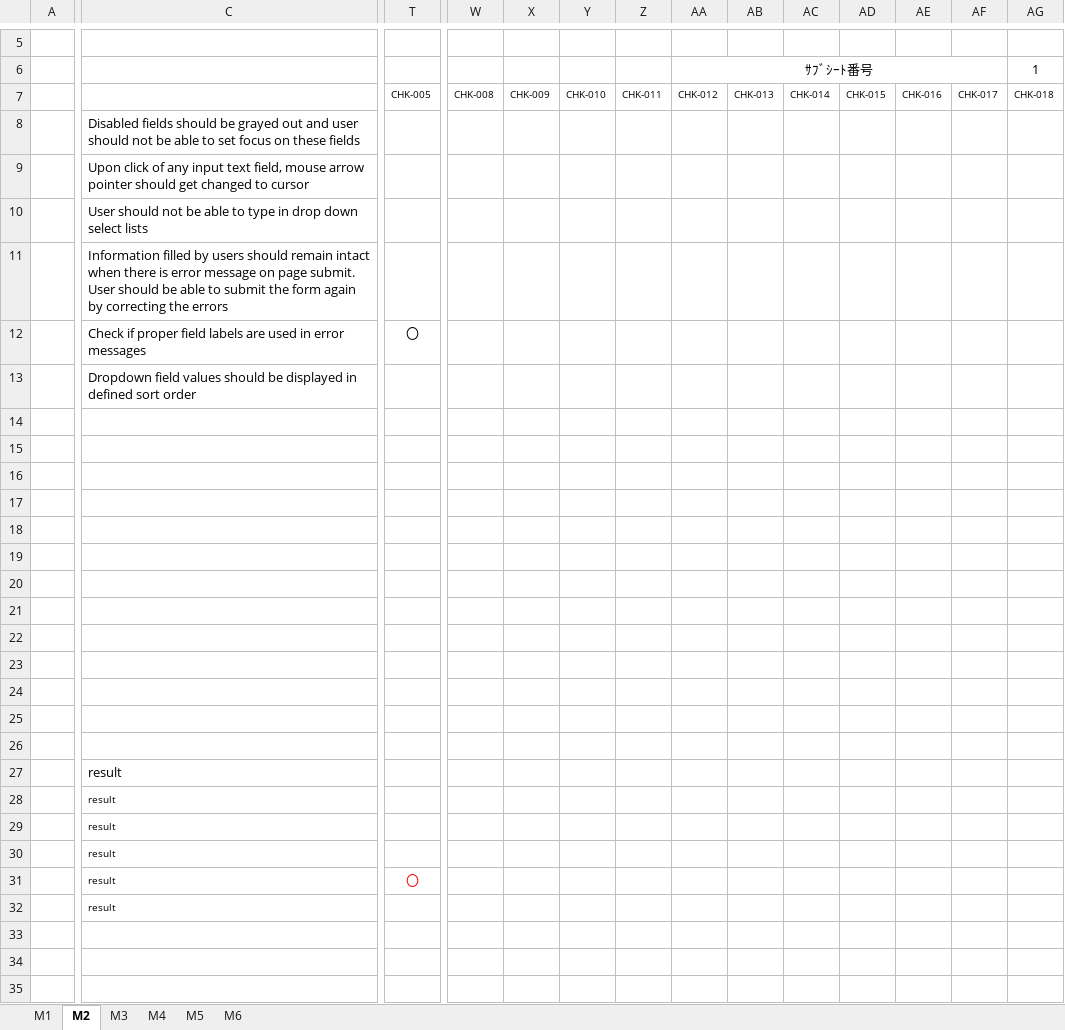
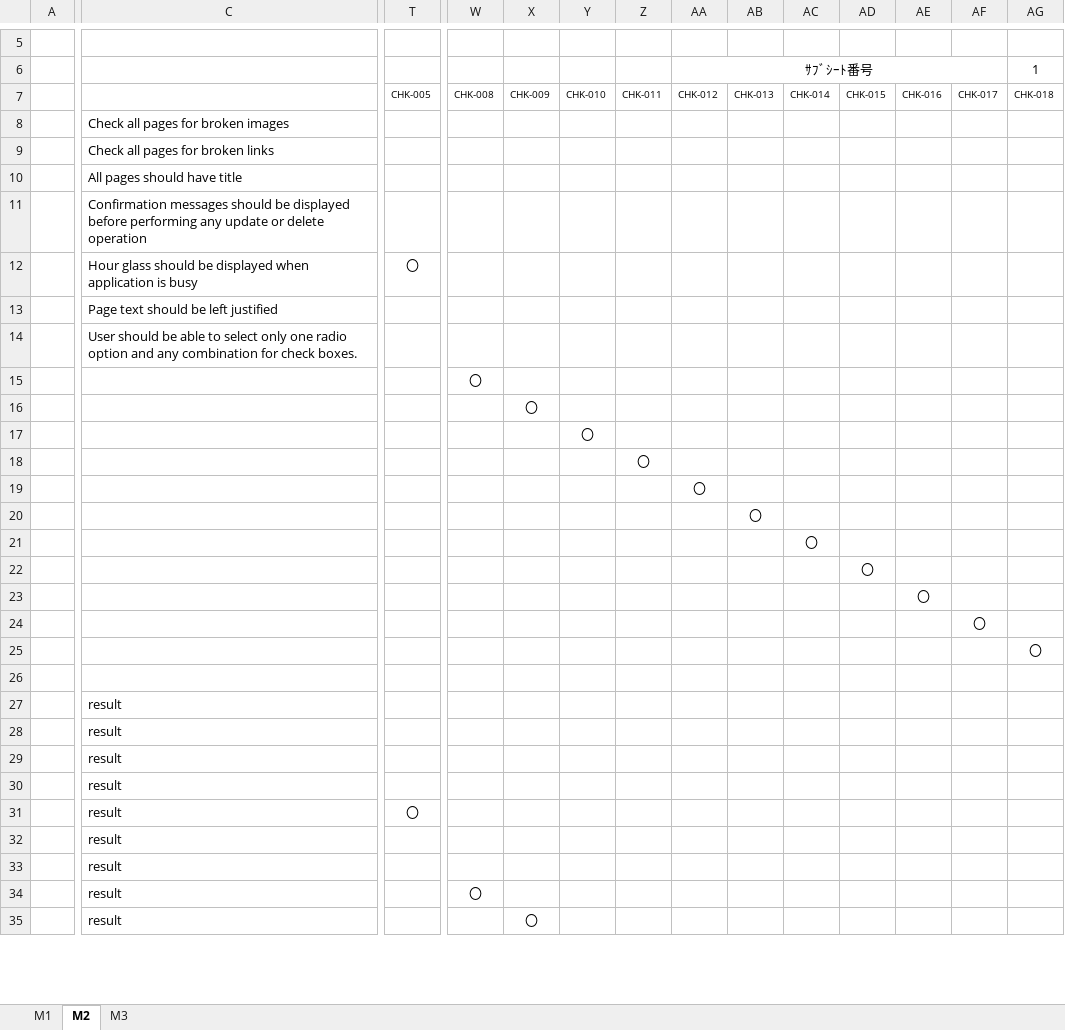
Before and after one commit to buiminh15/MERN_practice, an Excel workbook: backend/out.xlsx, sheet M2, drawn as a sheet; only a part is shown, gaps mark what is left out; values as stored, in another font and other column widths than the file's, no borders; charts and pictures not drawn; rows hold the shown columns only; the diff covers the shown part only; the diff names each change by its address in the sheet, - before the commit and + after, or states it on an @@ line.

```diff
--- a/backend/out.xlsx (sheet M2)
+++ b/backend/out.xlsx (sheet M2)
-sheet tab: M4
-sheet tab: M5
-sheet tab: M6
-C8: Disabled fields should be grayed out and user should not be able to set focus on these fields
+C8: Check all pages for broken images
-C9: Upon click of any input text field, mouse arrow pointer should get changed to cursor
+C9: Check all pages for broken links
-C10: User should not be able to type in drop down select lists
+C10: All pages should have title
-C11: Information filled by users should remain intact when there is error message on page submit. User should be able to submit the form again by correcting the errors
+C11: Confirmation messages should be displayed before performing any update or delete operation
-C12: Check if proper field labels are used in error messages
+C12: Hour glass should be displayed when application is busy
-C13: Dropdown field values should be displayed in defined sort order
+C13: Page text should be left justified
-row 14: (empty)
+row 14:  | User should be able to select only one radio option and any combination for check boxes.
-W15: (empty)
+W15: 〇
-X16: (empty)
+X16: 〇
-Y17: (empty)
+Y17: 〇
-Z18: (empty)
+Z18: 〇
-AA19: (empty)
+AA19: 〇
-AB20: (empty)
+AB20: 〇
-AC21: (empty)
+AC21: 〇
-AD22: (empty)
+AD22: 〇
-AE23: (empty)
+AE23: 〇
-AF24: (empty)
+AF24: 〇
-AG25: (empty)
+AG25: 〇
@@ C28:C32 text size: larger @@
-T31 text colour: #FF0000
+T31 text colour: black
-row 33: (empty)
+row 33:  | result
-row 34: (empty)
+row 34:  | result |  | 〇
-row 35: (empty)
+row 35:  | result |  |  | 〇
```
Also changed, not shown: 5 added rows and 8 edited cells elsewhere in this sheet, sheet M1, sheet M3, backend/templates/test.xlsx, 11 other files.
